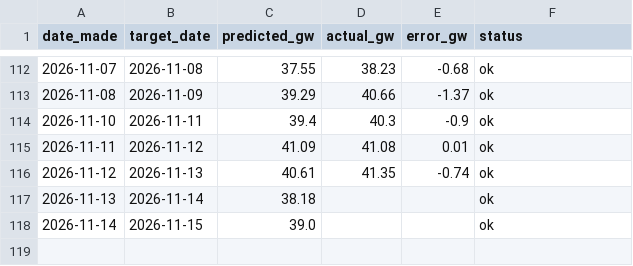
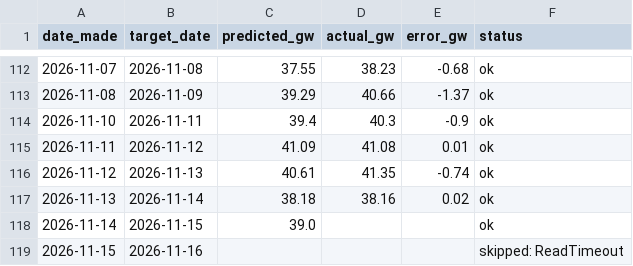
Before and after one commit to Evanssdas/gb-demand-forecaster-2, a CSV file: predictions_log.csv, drawn as a sheet; only a part is shown, gaps mark what is left out.

```diff
--- a/predictions_log.csv
+++ b/predictions_log.csv
@@ -116,3 +116,4 @@ date_made,target_date,predicted_gw,actual_gw,error_gw,status
 2026-11-12,2026-11-13,40.61,41.35,-0.74,ok
-2026-11-13,2026-11-14,38.18,,,ok
+2026-11-13,2026-11-14,38.18,38.16,0.02,ok
 2026-11-14,2026-11-15,39.0,,,ok
+2026-11-15,2026-11-16,,,,skipped: ReadTimeout
```
